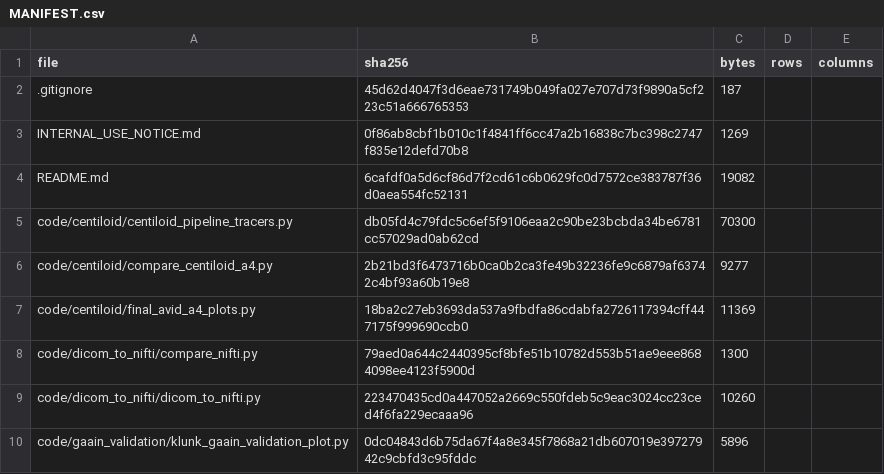
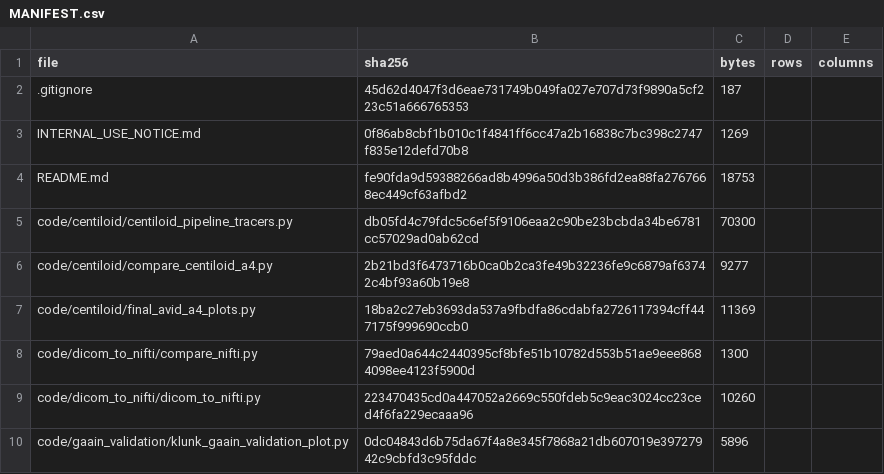
Before and after one commit to inbrainlab/PETAL, a CSV file: MANIFEST.csv, drawn as a sheet; only a part is shown.

```diff
--- a/MANIFEST.csv
+++ b/MANIFEST.csv
@@ -3,3 +3,3 @@ file,sha256,bytes,rows,columns
 INTERNAL_USE_NOTICE.md,0f86ab8cbf1b010c1f4841ff6cc47a2b16838c7bc398c2747f835e12defd70b8,1269,,
-README.md,6cafdf0a5d6cf86d7f2cd61c6b0629fc0d7572ce383787f36d0aea554fc52131,19082,,
+README.md,fe90fda9d59388266ad8b4996a50d3b386fd2ea88fa2767668ec449cf63afbd2,18753,,
 code/centiloid/centiloid_pipeline_tracers.py,db05fd4c79fdc5c6ef5f9106eaa2c90be23bcbda34be6781cc57029ad0ab62cd,70300,,
```
Also changed, not shown: 2 other files.
